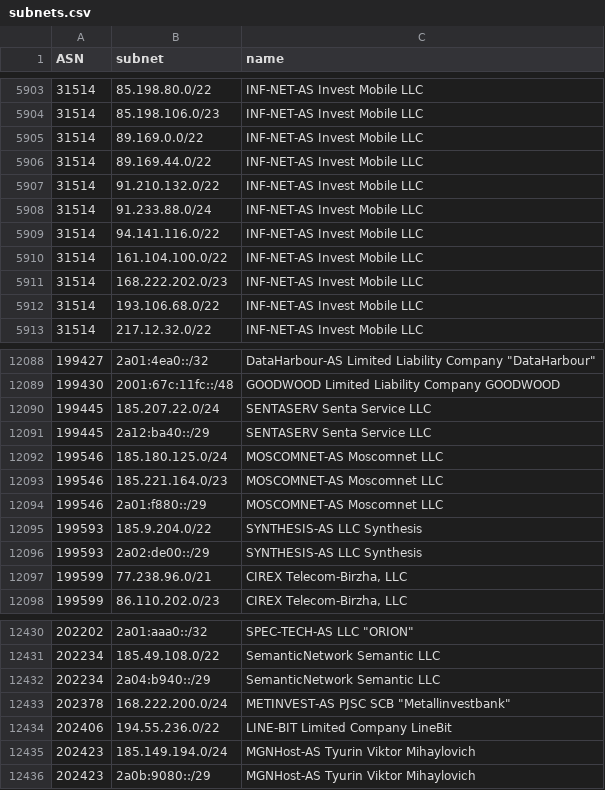
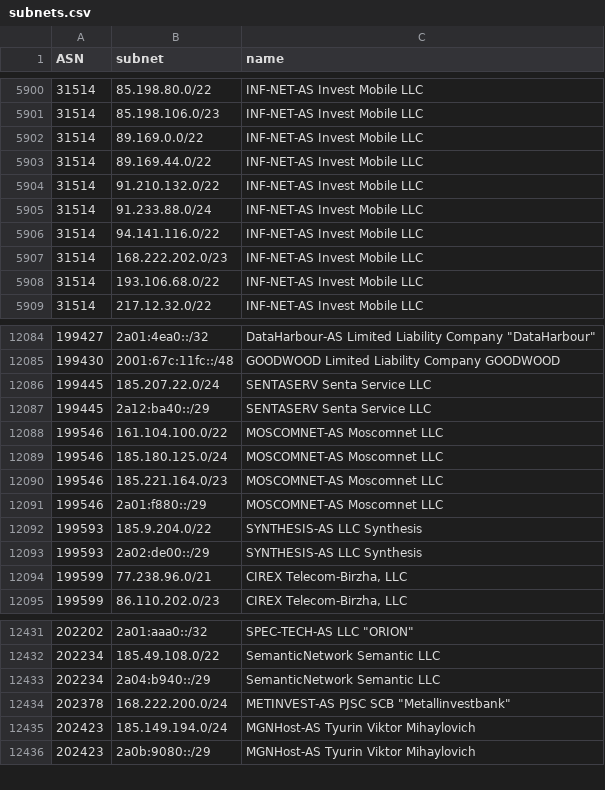
Before and after one commit to esergion/subnets-fetcher, a CSV file: countries/ru/subnets.csv, drawn as a sheet; only a part is shown, gaps mark what is left out; removed rows and columns are numbered as before the commit, all else as after; the diff covers the shown part only; the diff names each change by its address in the sheet, - before the commit and + after, or states it on an @@ line.

```diff
--- a/countries/ru/subnets.csv
+++ b/countries/ru/subnets.csv
-row 5910: 31514 | 161.104.100.0/22 | INF-NET-AS Invest Mobile LLC
+row 12088: 199546 | 161.104.100.0/22 | MOSCOMNET-AS Moscomnet LLC
-row 12434: 202406 | 194.55.236.0/22 | LINE-BIT Limited Company LineBit
```
Also changed, not shown: 5 added rows and 4 removed rows elsewhere in this file.
